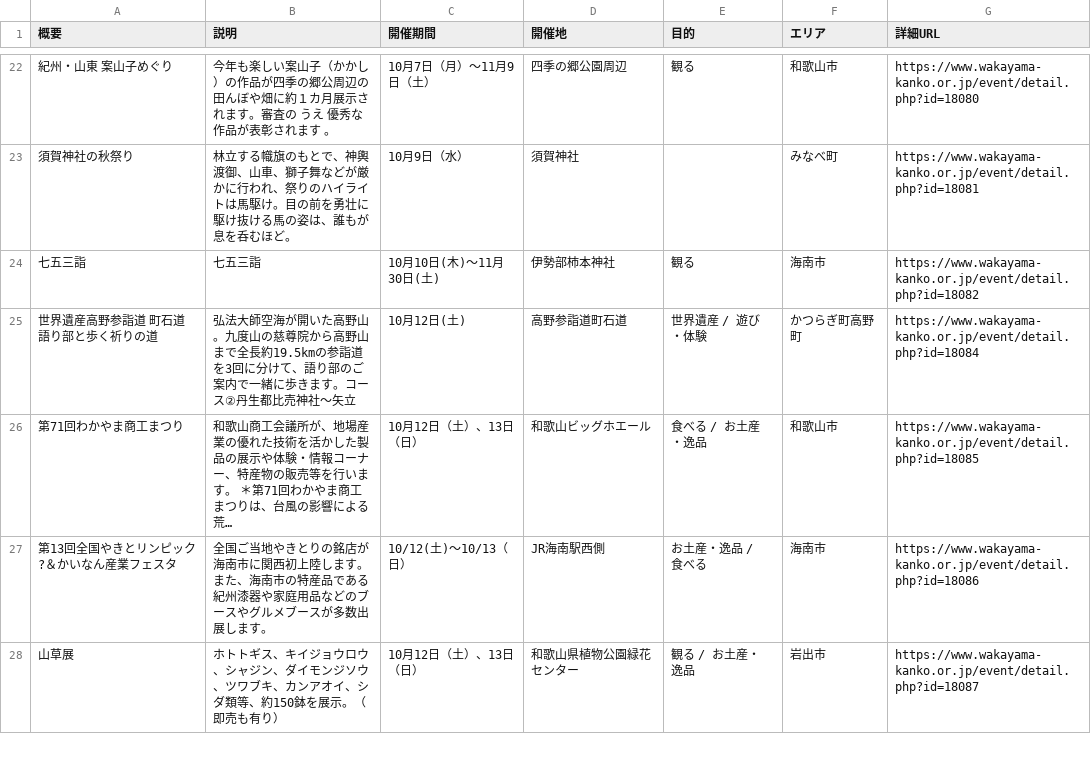
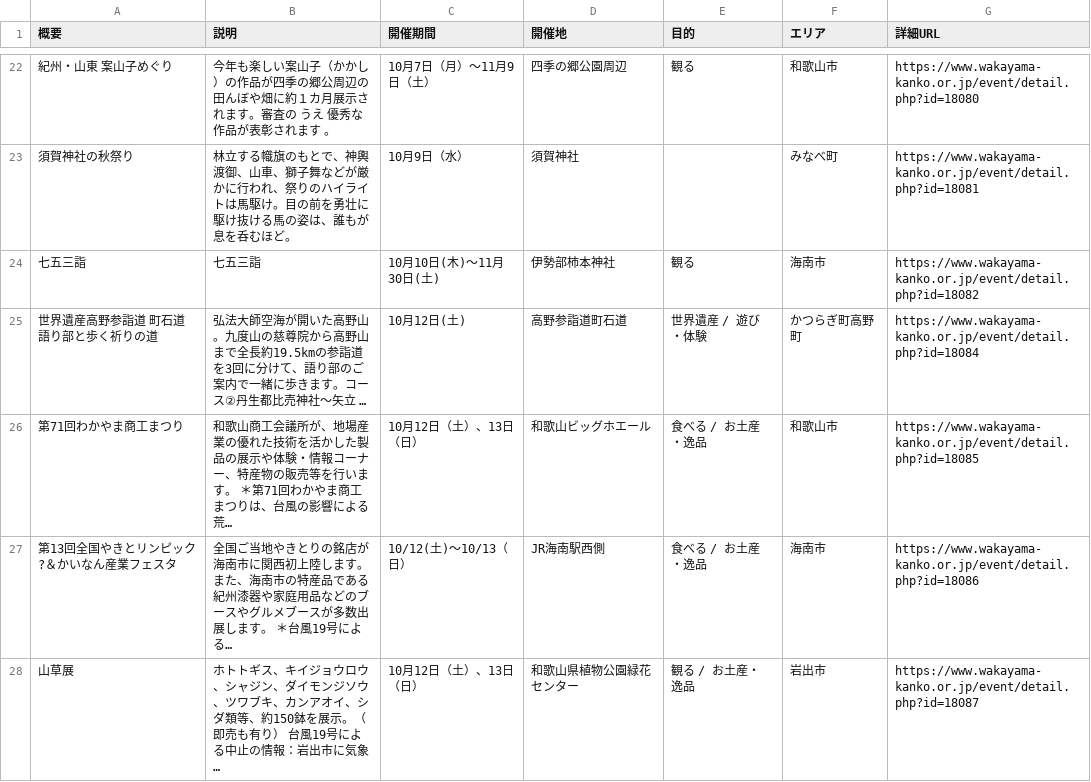
Before and after one commit to wakayama-pref-org/Tourism_information_event, a CSV file: csv/tourism_information_event.csv, drawn as a sheet; only a part is shown, gaps mark what is left out; the diff covers the shown part only.

```diff
--- a/csv/tourism_information_event.csv
+++ b/csv/tourism_information_event.csv
@@ -24,5 +24,5 @@
 "七五三詣","七五三詣","10月10日(木)～11月30日(土)","伊勢部柿本神社","観る","海南市","https://www.wakayama-kanko.or.jp/event/detail.php?id=18082"
-"世界遺産高野参詣道　町石道　語り部と歩く祈りの道","弘法大師空海が開いた高野山。九度山の慈尊院から高野山まで全長約19.5kmの参詣道を3回に分けて、語り部のご案内で一緒に歩きます。コース②丹生都比売神社～矢立","10月12日(土)","高野参詣道町石道","世界遺産 / 遊び・体験","かつらぎ町高野町","https://www.wakayama-kanko.or.jp/event/detail.php?id=18084"
+"世界遺産高野参詣道　町石道　語り部と歩く祈りの道","弘法大師空海が開いた高野山。九度山の慈尊院から高野山まで全長約19.5kmの参詣道を3回に分けて、語り部のご案内で一緒に歩きます。コース②丹生都比売神社～矢立 …","10月12日(土)","高野参詣道町石道","世界遺産 / 遊び・体験","かつらぎ町高野町","https://www.wakayama-kanko.or.jp/event/detail.php?id=18084"
 "第71回わかやま商工まつり","和歌山商工会議所が、地場産業の優れた技術を活かした製品の展示や体験・情報コーナー、特産物の販売等を行います。 ＊第71回わかやま商工まつりは、台風の影響による荒…","10月12日（土）、13日（日）","和歌山ビッグホエール","食べる / お土産・逸品","和歌山市","https://www.wakayama-kanko.or.jp/event/detail.php?id=18085"
-"第13回全国やきとリンピック?＆かいなん産業フェスタ","全国ご当地やきとりの銘店が海南市に関西初上陸します。また、海南市の特産品である紀州漆器や家庭用品などのブースやグルメブースが多数出展します。","10/12(土)～10/13（日）","JR海南駅西側","お土産・逸品 / 食べる","海南市","https://www.wakayama-kanko.or.jp/event/detail.php?id=18086"
-"山草展","ホトトギス、キイジョウロウ、シャジン、ダイモンジソウ、ツワブキ、カンアオイ、シダ類等、約150鉢を展示。（即売も有り）","10月12日（土）、13日（日）","和歌山県植物公園緑花センター","観る / お土産・逸品","岩出市","https://www.wakayama-kanko.or.jp/event/detail.php?id=18087"
+"第13回全国やきとリンピック?＆かいなん産業フェスタ","全国ご当地やきとりの銘店が海南市に関西初上陸します。また、海南市の特産品である紀州漆器や家庭用品などのブースやグルメブースが多数出展します。 ＊台風19号による…","10/12(土)～10/13（日）","JR海南駅西側","食べる / お土産・逸品","海南市","https://www.wakayama-kanko.or.jp/event/detail.php?id=18086"
+"山草展","ホトトギス、キイジョウロウ、シャジン、ダイモンジソウ、ツワブキ、カンアオイ、シダ類等、約150鉢を展示。（即売も有り） 台風19号による中止の情報：岩出市に気象…","10月12日（土）、13日（日）","和歌山県植物公園緑花センター","観る / お土産・逸品","岩出市","https://www.wakayama-kanko.or.jp/event/detail.php?id=18087"
```
Also changed, not shown: 2 edited cells elsewhere in this file, 1 other file.
